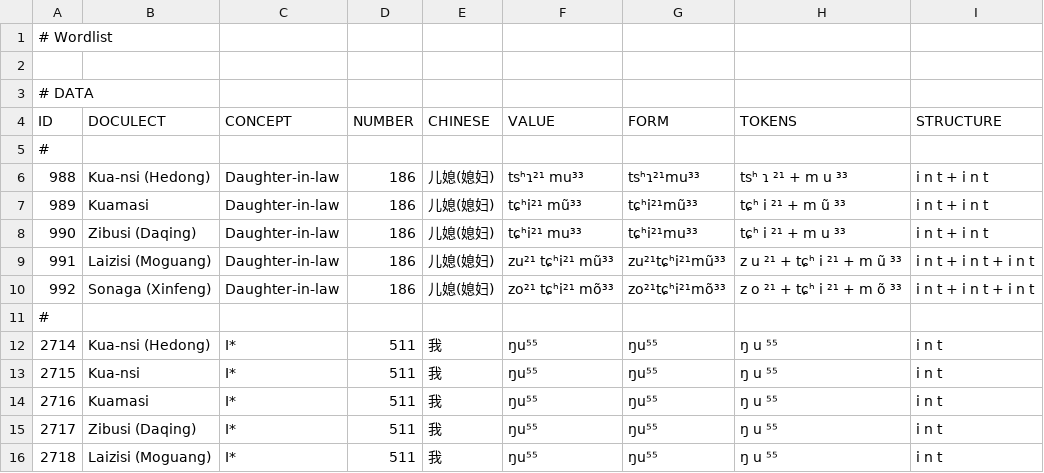
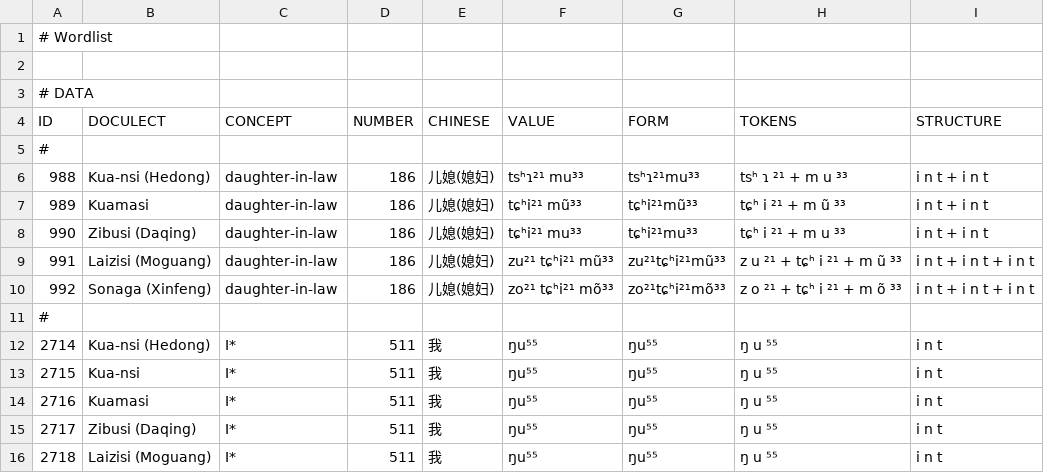
Before and after one commit to lexibank/castroyi, a TSV file: raw/wordlist.tsv, drawn as a sheet; only a part is shown.

```diff
--- a/raw/wordlist.tsv
+++ b/raw/wordlist.tsv
@@ -5,7 +5,7 @@ ID	DOCULECT	CONCEPT	NUMBER	CHINESE	VALUE	FORM	TOKENS	STRUCTURE
 #
-988	Kua-nsi (Hedong)	Daughter-in-law	186	儿媳(媳妇)	tsʰɿ²¹ mu³³	tsʰɿ²¹mu³³	tsʰ ɿ ²¹ + m u ³³	i n t + i n t
-989	Kuamasi	Daughter-in-law	186	儿媳(媳妇)	tɕʰi²¹ mũ³³	tɕʰi²¹mũ³³	tɕʰ i ²¹ + m ũ ³³	i n t + i n t
-990	Zibusi (Daqing)	Daughter-in-law	186	儿媳(媳妇)	tɕʰi²¹ mu³³	tɕʰi²¹mu³³	tɕʰ i ²¹ + m u ³³	i n t + i n t
-991	Laizisi (Moguang)	Daughter-in-law	186	儿媳(媳妇)	zu²¹ tɕʰi²¹ mũ³³	zu²¹tɕʰi²¹mũ³³	z u ²¹ + tɕʰ i ²¹ + m ũ ³³	i n t + i n t + i n t
-992	Sonaga (Xinfeng)	Daughter-in-law	186	儿媳(媳妇)	zo²¹ tɕʰi²¹ mõ³³	zo²¹tɕʰi²¹mõ³³	z o ²¹ + tɕʰ i ²¹ + m õ ³³	i n t + i n t + i n t
+988	Kua-nsi (Hedong)	daughter-in-law	186	儿媳(媳妇)	tsʰɿ²¹ mu³³	tsʰɿ²¹mu³³	tsʰ ɿ ²¹ + m u ³³	i n t + i n t
+989	Kuamasi	daughter-in-law	186	儿媳(媳妇)	tɕʰi²¹ mũ³³	tɕʰi²¹mũ³³	tɕʰ i ²¹ + m ũ ³³	i n t + i n t
+990	Zibusi (Daqing)	daughter-in-law	186	儿媳(媳妇)	tɕʰi²¹ mu³³	tɕʰi²¹mu³³	tɕʰ i ²¹ + m u ³³	i n t + i n t
+991	Laizisi (Moguang)	daughter-in-law	186	儿媳(媳妇)	zu²¹ tɕʰi²¹ mũ³³	zu²¹tɕʰi²¹mũ³³	z u ²¹ + tɕʰ i ²¹ + m ũ ³³	i n t + i n t + i n t
+992	Sonaga (Xinfeng)	daughter-in-law	186	儿媳(媳妇)	zo²¹ tɕʰi²¹ mõ³³	zo²¹tɕʰi²¹mõ³³	z o ²¹ + tɕʰ i ²¹ + m õ ³³	i n t + i n t + i n t
 #
```
Also changed, not shown: cldf/parameters.csv, 5 other files.
